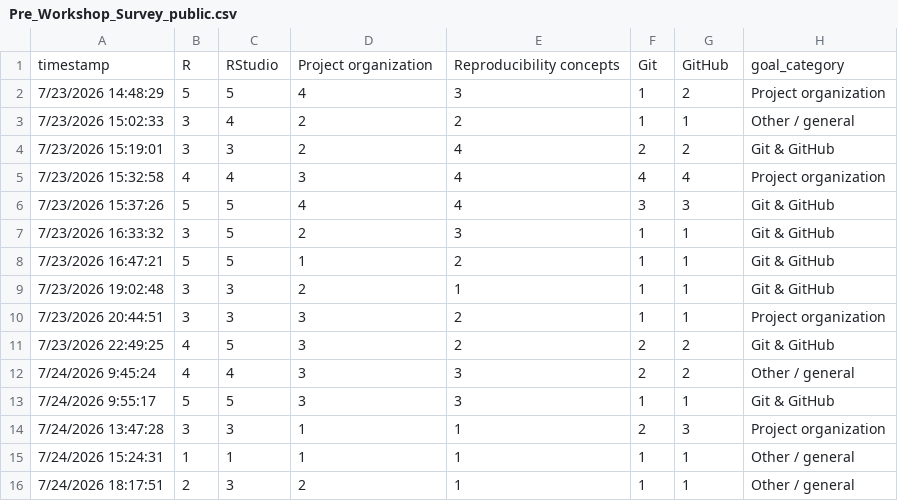
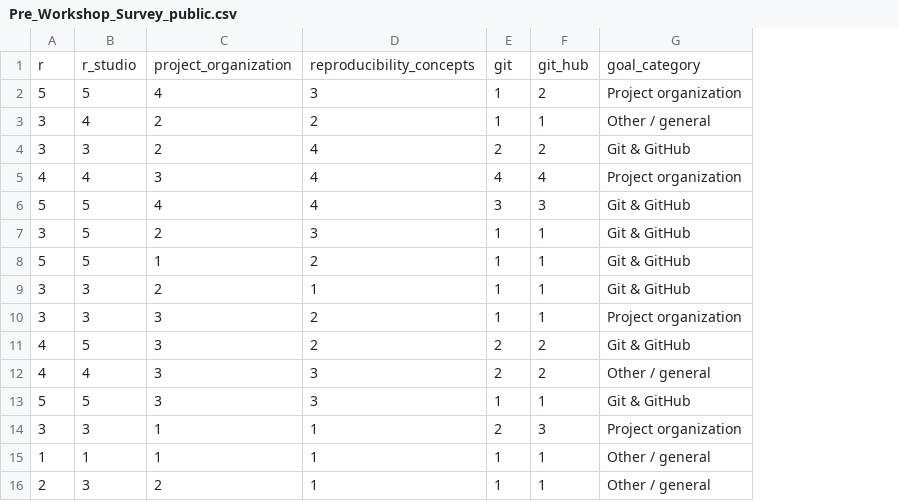
Before and after one commit to LezzGitIt/Reproducibility_workshop_aos, a CSV file: Data/Pre_Workshop_Survey_public.csv, drawn as a sheet; removed rows and columns are numbered as before the commit, all else as after; the diff names each change by its address in the sheet, - before the commit and + after, or states it on an @@ line.

Commit message:
Remove timestamp column

```diff
--- a/Data/Pre_Workshop_Survey_public.csv
+++ b/Data/Pre_Workshop_Survey_public.csv
-column A, rows 2-16: 7/23/2026 14:48:29 | 7/23/2026 15:02:33 | 7/23/2026 15:19:01 | 7/23/2026 15:32:58 | 7/23/2026 15:37:26 | 7/23/2026 16:33:32 | 7/23/2026 16:47:21 | 7/23/2026 19:02:48 | 7/23/2026 20:44:51 | 7/23/2026 22:49:25 | 7/24/2026 9:45:24 | 7/24/2026 9:55:17 | 7/24/2026 13:47:28 | 7/24/2026 15:24:31 | 7/24/2026 18:17:51
-row 1: timestamp | R | RStudio | Project organization | Reproducibility concepts | Git | GitHub | goal_category
+row 1: r | r_studio | project_organization | reproducibility_concepts | git | git_hub | goal_category
```
